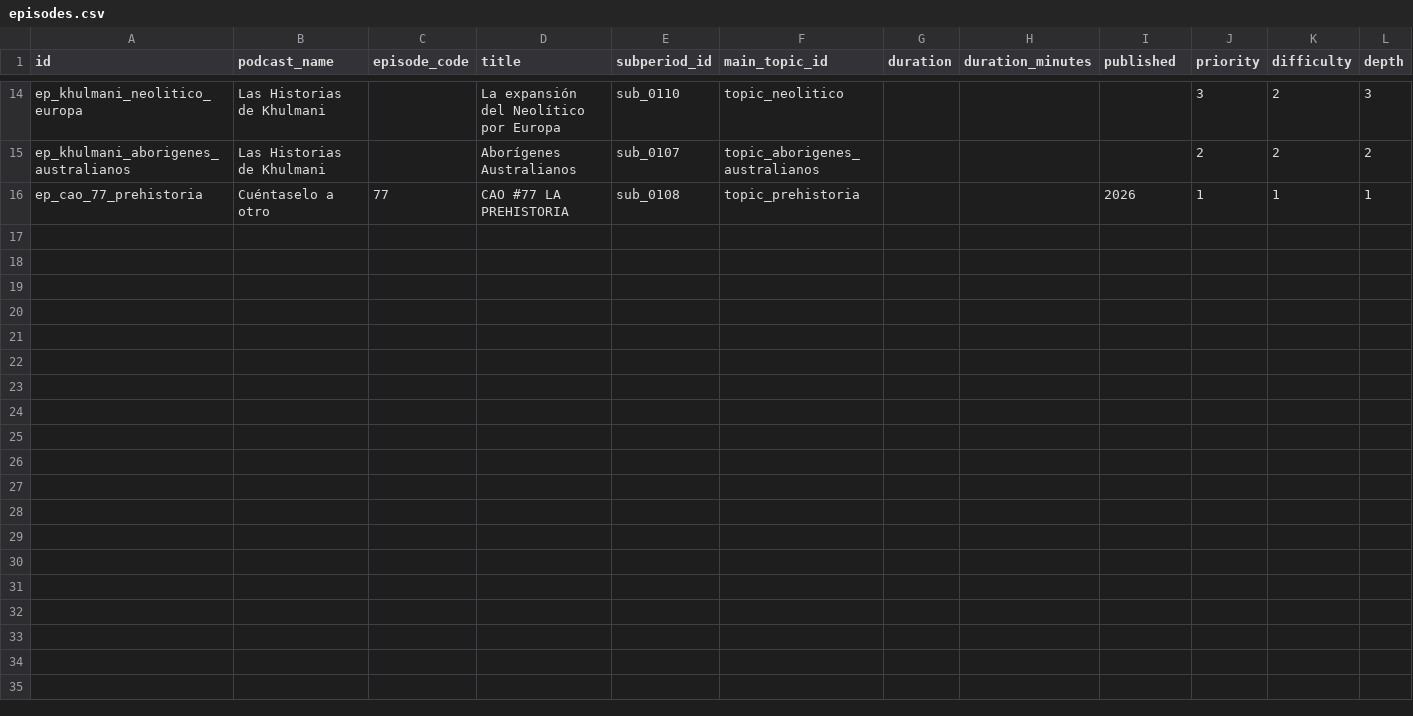
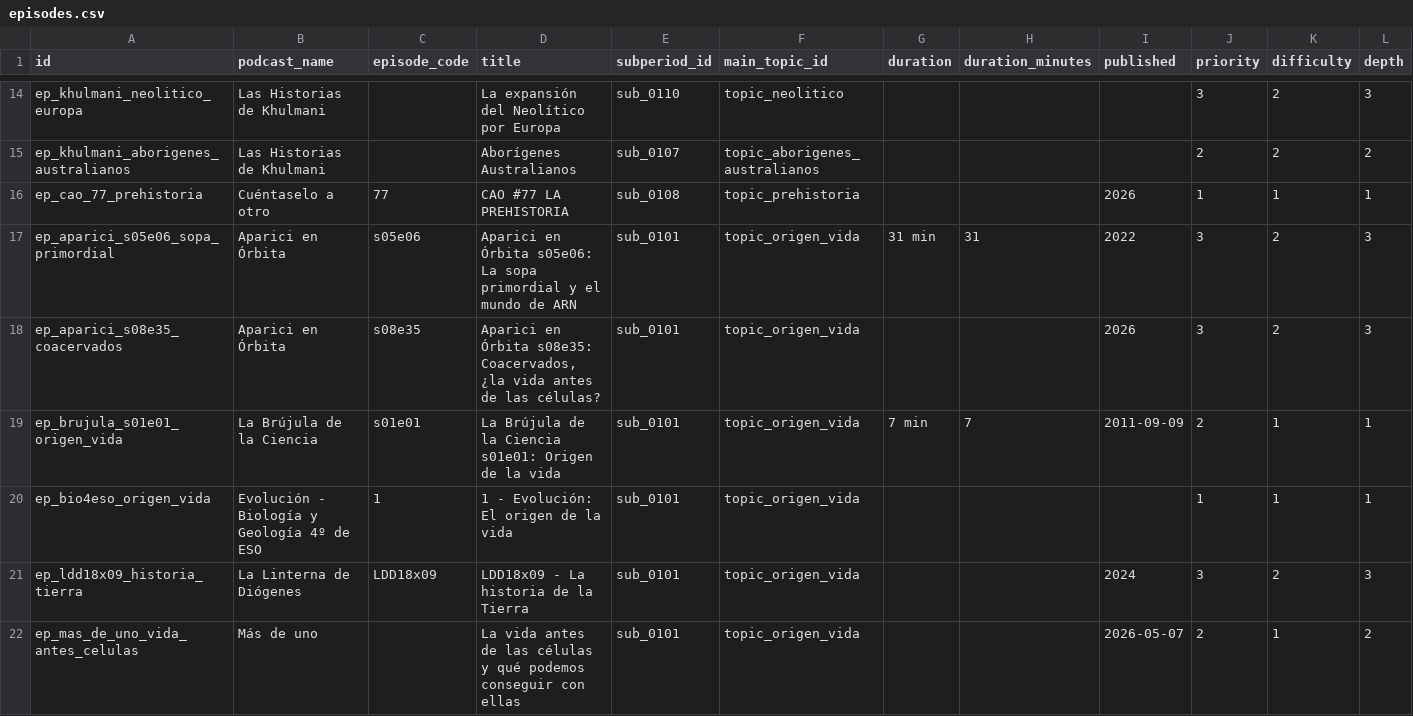
Before and after one commit to Sarssis/histoguia-database, a CSV file: exports/episodes.csv, drawn as a sheet; only a part is shown, gaps mark what is left out; rows hold the shown columns only; the diff names each change by its address in the sheet, - before the commit and + after, or states it on an @@ line.

Commit message:
Activate subperiod 1 origin of life

```diff
--- a/exports/episodes.csv
+++ b/exports/episodes.csv
+row 17: ep_aparici_s05e06_sopa_primordial | Aparici en Órbita | s05e06 | Aparici en Órbita s05e06: La sopa primordial y el mundo de ARN | sub_0101 | topic_origen_vida | 31 min | 31 | 2022 | 3 | 2 | 3
+row 18: ep_aparici_s08e35_coacervados | Aparici en Órbita | s08e35 | Aparici en Órbita s08e35: Coacervados, ¿la vida antes de las células? | sub_0101 | topic_origen_vida |  |  | 2026 | 3 | 2 | 3
+row 19: ep_brujula_s01e01_origen_vida | La Brújula de la Ciencia | s01e01 | La Brújula de la Ciencia s01e01: Origen de la vida | sub_0101 | topic_origen_vida | 7 min | 7 | 2011-09-09 | 2 | 1 | 1
+row 20: ep_bio4eso_origen_vida | Evolución - Biología y Geología 4º de ESO | 1 | 1 - Evolución: El origen de la vida | sub_0101 | topic_origen_vida |  |  |  | 1 | 1 | 1
+row 21: ep_ldd18x09_historia_tierra | La Linterna de Diógenes | LDD18x09 | LDD18x09 - La historia de la Tierra | sub_0101 | topic_origen_vida |  |  | 2024 | 3 | 2 | 3
+row 22: ep_mas_de_uno_vida_antes_celulas | Más de uno |  | La vida antes de las células y qué podemos conseguir con ellas | sub_0101 | topic_origen_vida |  |  | 2026-05-07 | 2 | 1 | 2
```
Also changed, not shown: 11 other files.
